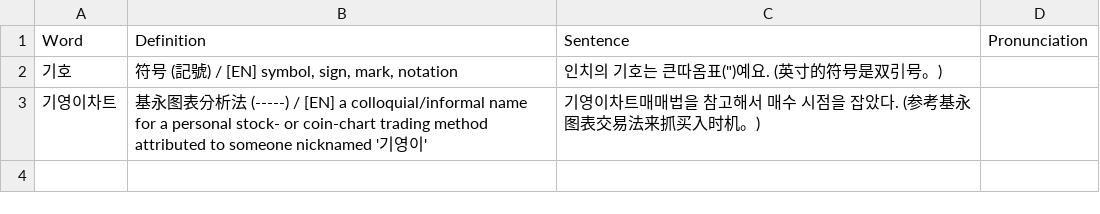
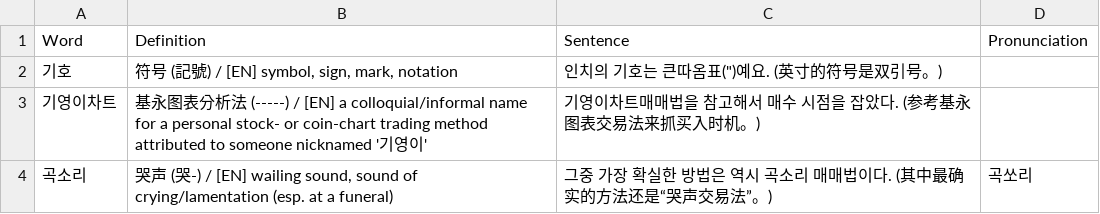
Before and after one commit to sinhong96/Korean-FlashCard-Web, a CSV file: vocablist_csv/20260714_01_LIST_Bot.csv, drawn as a sheet; the diff names each change by its address in the sheet, - before the commit and + after, or states it on an @@ line.

Commit message:
Bot: add 1 word(s)

```diff
--- a/vocablist_csv/20260714_01_LIST_Bot.csv
+++ b/vocablist_csv/20260714_01_LIST_Bot.csv
+row 4: 곡소리 | 哭声 (哭-) / [EN] wailing sound, sound of crying/lamentation (esp. at a funeral) | 그중 가장 확실한 방법은 역시 곡소리 매매법이다. (其中最确实的方法还是“哭声交易法”。) | 곡쏘리
```
